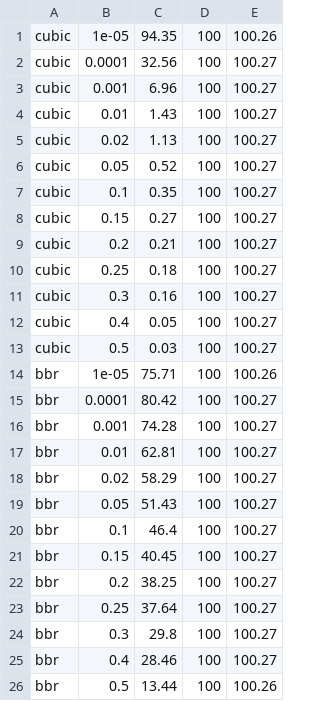
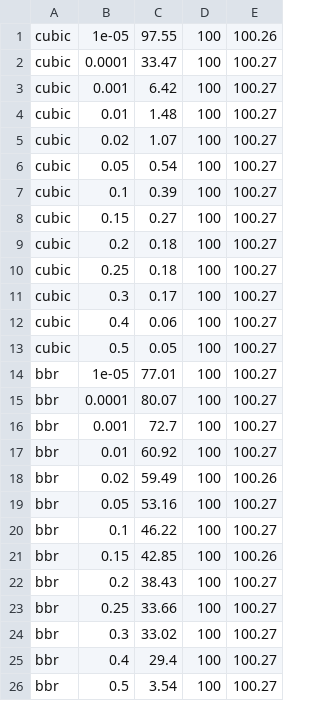
Before and after one commit to jervisfm/rebbr, a CSV file: mahimahi/data/figure8_experiment.csv, drawn as a sheet.

```diff
--- a/mahimahi/data/figure8_experiment.csv
+++ b/mahimahi/data/figure8_experiment.csv
@@ -1,26 +1,26 @@
-cubic, 1e-05, 94.35, 100, 100.26
-cubic, 0.0001, 32.56, 100, 100.27
-cubic, 0.001, 6.96, 100, 100.27
-cubic, 0.01, 1.43, 100, 100.27
-cubic, 0.02, 1.13, 100, 100.27
-cubic, 0.05, 0.52, 100, 100.27
-cubic, 0.1, 0.35, 100, 100.27
+cubic, 1e-05, 97.55, 100, 100.26
+cubic, 0.0001, 33.47, 100, 100.27
+cubic, 0.001, 6.42, 100, 100.27
+cubic, 0.01, 1.48, 100, 100.27
+cubic, 0.02, 1.07, 100, 100.27
+cubic, 0.05, 0.54, 100, 100.27
+cubic, 0.1, 0.39, 100, 100.27
 cubic, 0.15, 0.27, 100, 100.27
-cubic, 0.2, 0.21, 100, 100.27
+cubic, 0.2, 0.18, 100, 100.27
 cubic, 0.25, 0.18, 100, 100.27
-cubic, 0.3, 0.16, 100, 100.27
-cubic, 0.4, 0.05, 100, 100.27
-cubic, 0.5, 0.03, 100, 100.27
-bbr, 1e-05, 75.71, 100, 100.26
-bbr, 0.0001, 80.42, 100, 100.27
-bbr, 0.001, 74.28, 100, 100.27
-bbr, 0.01, 62.81, 100, 100.27
-bbr, 0.02, 58.29, 100, 100.27
-bbr, 0.05, 51.43, 100, 100.27
-bbr, 0.1, 46.4, 100, 100.27
-bbr, 0.15, 40.45, 100, 100.27
-bbr, 0.2, 38.25, 100, 100.27
-bbr, 0.25, 37.64, 100, 100.27
-bbr, 0.3, 29.8, 100, 100.27
-bbr, 0.4, 28.46, 100, 100.27
-bbr, 0.5, 13.44, 100, 100.26
+cubic, 0.3, 0.17, 100, 100.27
+cubic, 0.4, 0.06, 100, 100.27
+cubic, 0.5, 0.05, 100, 100.27
+bbr, 1e-05, 77.01, 100, 100.27
+bbr, 0.0001, 80.07, 100, 100.27
+bbr, 0.001, 72.7, 100, 100.27
+bbr, 0.01, 60.92, 100, 100.27
+bbr, 0.02, 59.49, 100, 100.26
+bbr, 0.05, 53.16, 100, 100.27
+bbr, 0.1, 46.22, 100, 100.27
+bbr, 0.15, 42.85, 100, 100.26
+bbr, 0.2, 38.43, 100, 100.27
+bbr, 0.25, 33.66, 100, 100.27
+bbr, 0.3, 33.02, 100, 100.27
+bbr, 0.4, 29.4, 100, 100.27
+bbr, 0.5, 3.54, 100, 100.27
```
Also changed, not shown: mahimahi/data/experiment1.csv, mahimahi/data/experiment2.csv, 1 other file.
